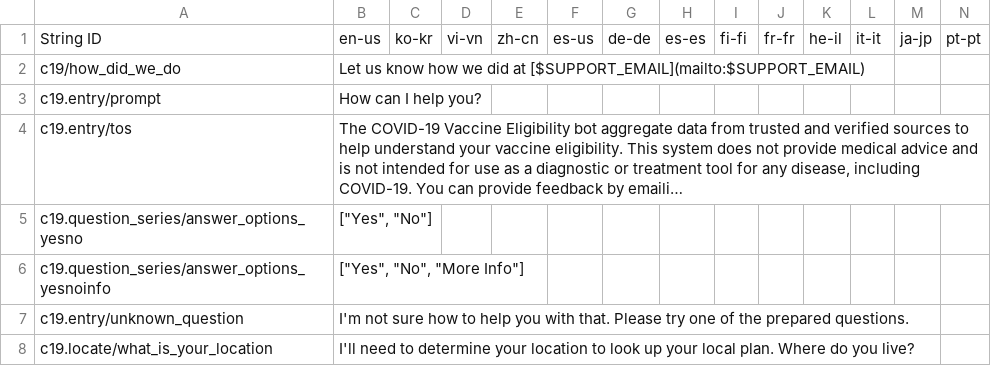
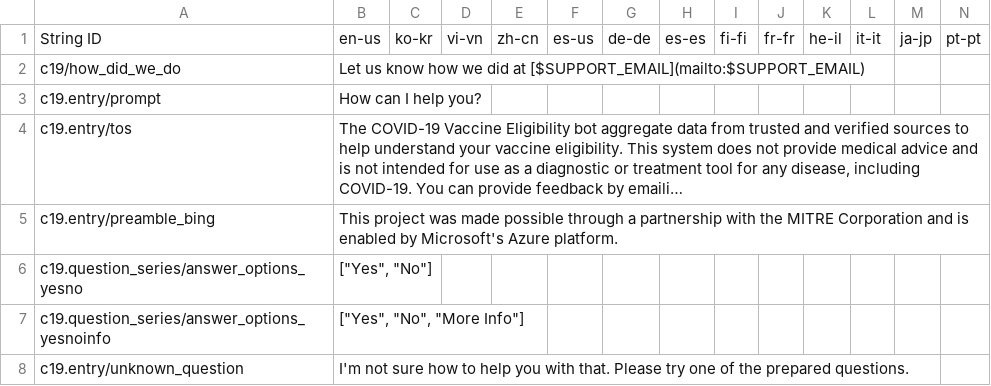
Before and after one commit to microsoft/covid-vaccine-bot, a CSV file: packages/plans/data/localization/custom-strings.csv, drawn as a sheet; only a part is shown; the shorter side is filled out with more unchanged rows; long unchanged cells end in …; rows hold the shown columns only; the diff names each change by its address in the sheet, - before the commit and + after, or states it on an @@ line.

```diff
--- a/packages/plans/data/localization/custom-strings.csv
+++ b/packages/plans/data/localization/custom-strings.csv
+row 5: c19.entry/preamble_bing | This project was made possible through a partnership with the MITRE Corporation and is enabled by Microsoft's Azure platform.
```
Also changed, not shown: 2 other files.
